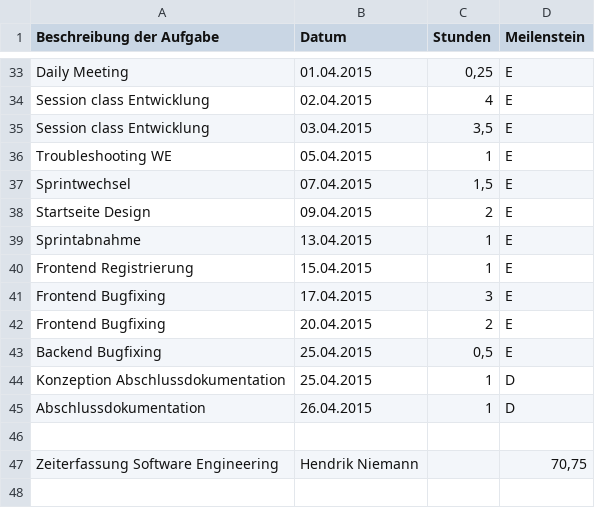
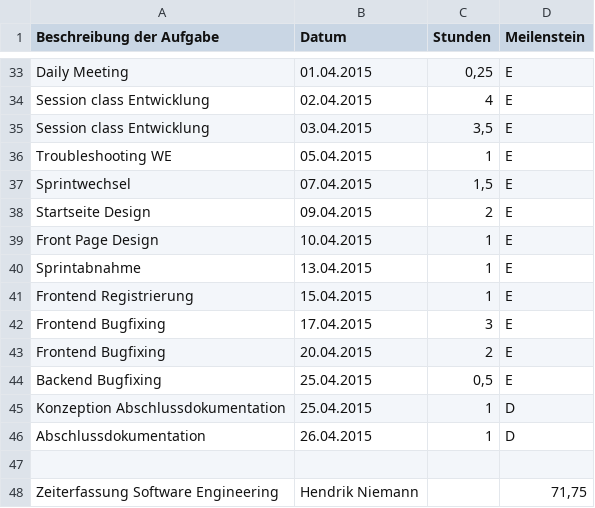
Before and after one commit to Alergeek/Dokumentation, a CSV file: Allergeeks/Zeiterfassung/hn.csv, drawn as a sheet; only a part is shown, gaps mark what is left out.

Commit message:
Updated time documentation

```diff
--- a/Allergeeks/Zeiterfassung/hn.csv
+++ b/Allergeeks/Zeiterfassung/hn.csv
@@ -38,2 +38,3 @@ Sprintwechsel,07.04.2015,"1,5",E
 Startseite Design,09.04.2015,2,E
+Front Page Design,10.04.2015,1,E
 Sprintabnahme,13.04.2015,1,E
@@ -46,2 +47,2 @@ Abschlussdokumentation,26.04.2015,1,D
 ,,,
-Zeiterfassung Software Engineering,Hendrik Niemann,,"70,75"
+Zeiterfassung Software Engineering,Hendrik Niemann,,"71,75"
```
